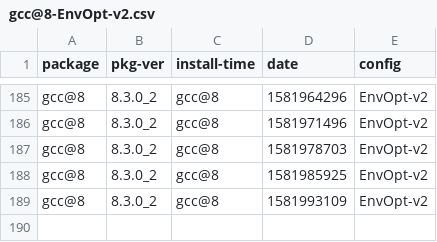
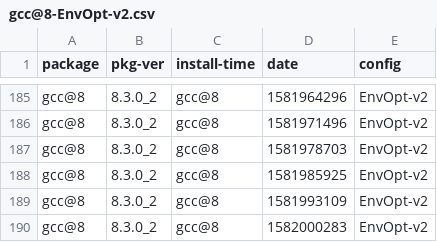
Before and after one commit to zbeekman/brew-GHA-profiling, a CSV file: gcc@8-EnvOpt-v2.csv, drawn as a sheet; only a part is shown, gaps mark what is left out; the diff names each change by its address in the sheet, - before the commit and + after, or states it on an @@ line.

```diff
--- a/gcc@8-EnvOpt-v2.csv
+++ b/gcc@8-EnvOpt-v2.csv
+row 190: gcc@8 | 8.3.0_2 | gcc@8 | 1582000283 | EnvOpt-v2
```
Also changed, not shown: graphviz-EnvOpt-v2.csv, open-mpi-EnvOpt-v2.csv.
